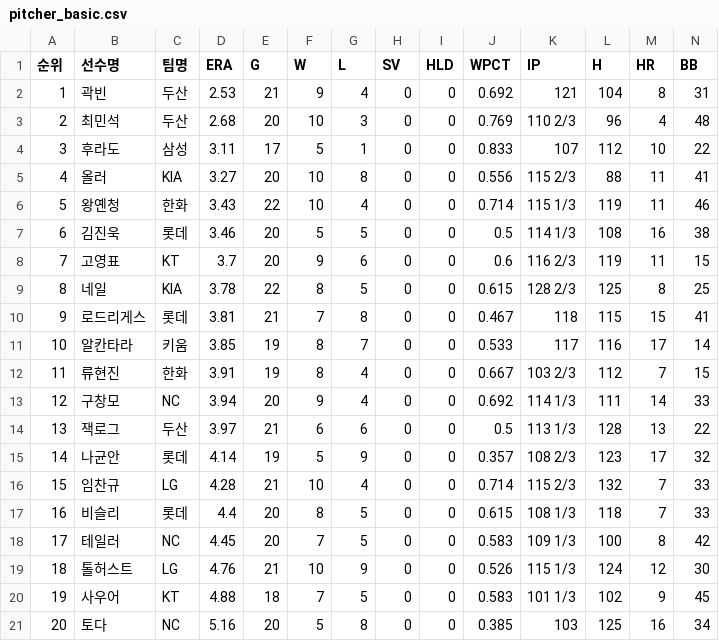
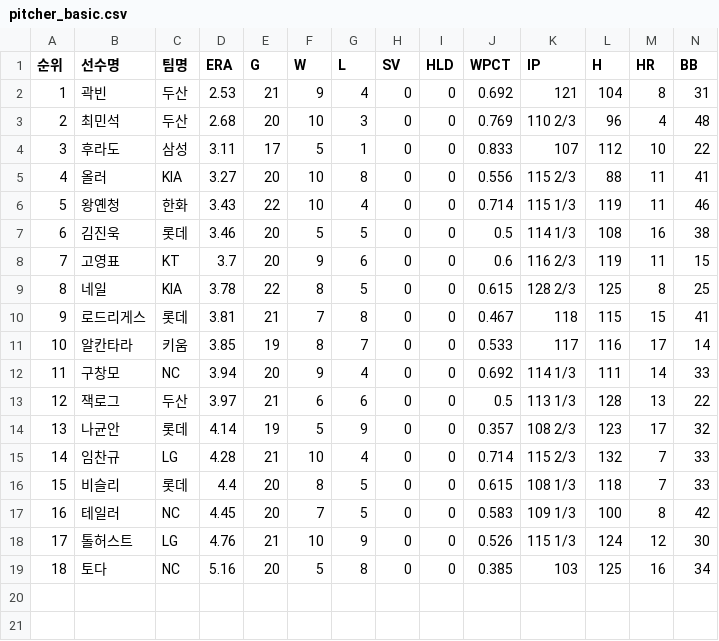
Before and after one commit to yruserious/kbo-fangraphs-v4, a CSV file: data_raw/2026_kbo_official/pitcher_basic.csv, drawn as a sheet; only a part is shown; removed rows and columns are numbered as before the commit, all else as after; rows hold the shown columns only; the diff names each change by its address in the sheet, - before the commit and + after, or states it on an @@ line.

```diff
--- a/data_raw/2026_kbo_official/pitcher_basic.csv
+++ b/data_raw/2026_kbo_official/pitcher_basic.csv
-row 12: 11 | 류현진 | 한화 | 3.91 | 19 | 8 | 4 | 0 | 0 | 0.667 | 103 2/3 | 112 | 7 | 15
@@ column A (순위) renumbered from row 12 down @@
-row 20: 19 | 사우어 | KT | 4.88 | 18 | 7 | 5 | 0 | 0 | 0.583 | 101 1/3 | 102 | 9 | 45
```
Also changed, not shown: data_raw/2026_kbo_official/defense_basic.csv, data_raw/2026_kbo_official/hitter_basic1.csv, 2 other files.
